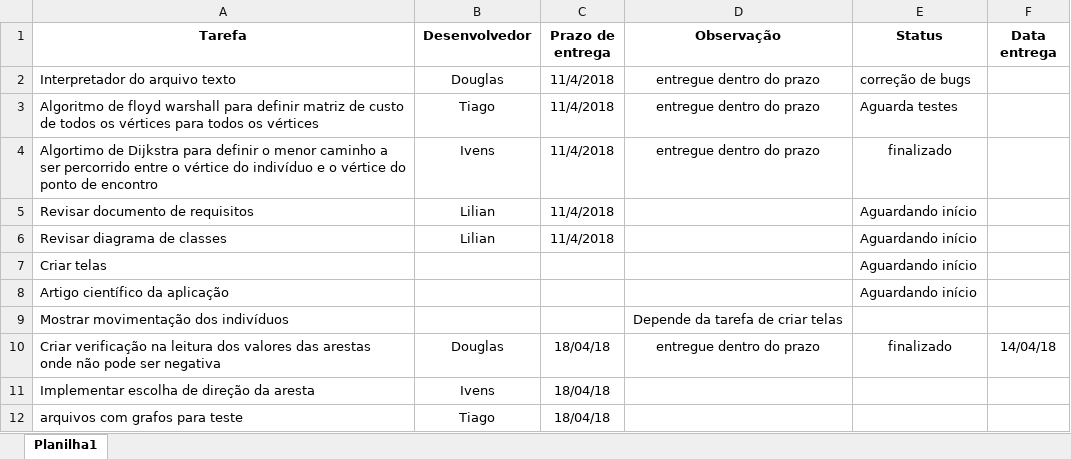
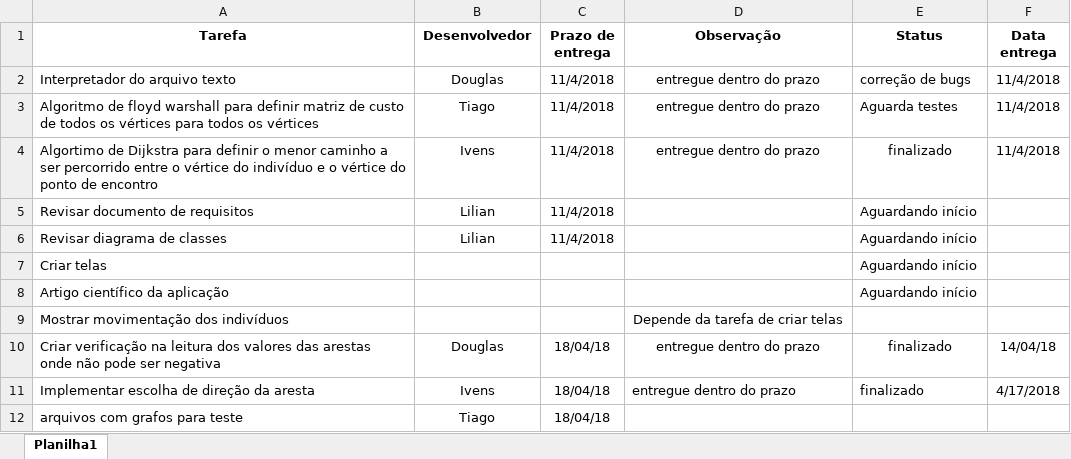
Before and after one commit to vensller/ProjetoXablau, an Excel workbook: Documentos/Tarefas.xlsx, sheet Planilha1, drawn as a sheet; values as stored, in another font and other column widths than the file's, no borders; the diff names each change by its address in the sheet, - before the commit and + after, or states it on an @@ line.

Commit message:
Alterei documento de tarefas e exclui o documento .ods pois está em desuso.

```diff
--- a/Documentos/Tarefas.xlsx (sheet Planilha1)
+++ b/Documentos/Tarefas.xlsx (sheet Planilha1)
-F2:F4 (Data entrega): (empty)
+F2:F4 (Data entrega): 11/4/2018
-D11 (Observação): (empty)
+D11 (Observação): entregue dentro do prazo
-E11 (Status): (empty)
+E11 (Status): finalizado
-F11 (Data entrega): (empty)
+F11 (Data entrega): 4/17/2018
```
Also changed, not shown: 1 other file.
